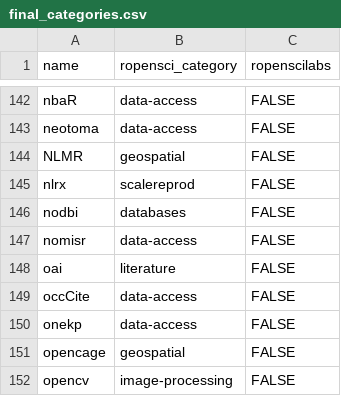
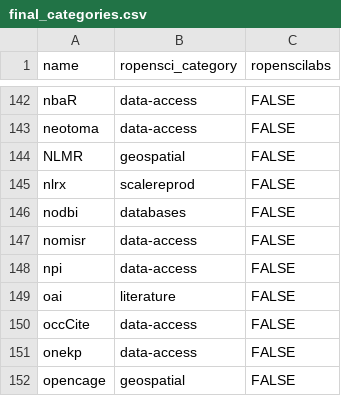
Before and after one commit to ropensci/roregistry, a CSV file: info/final_categories.csv, drawn as a sheet; only a part is shown, gaps mark what is left out; the shorter side is filled out with more unchanged rows.

Commit message:
update categories

```diff
--- a/info/final_categories.csv
+++ b/info/final_categories.csv
@@ -147,2 +147,3 @@ nodbi,databases,FALSE
 nomisr,data-access,FALSE
+npi,data-access,FALSE
 oai,literature,FALSE
```
